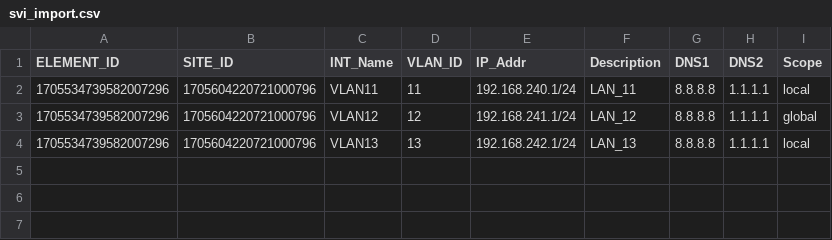
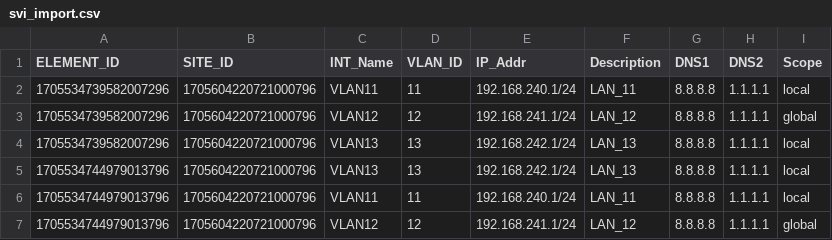
Before and after one commit to azzalinko11/Prisma_SDWAN_SVI_builder, a CSV file: svi_import.csv, drawn as a sheet.

Commit message:
Update svi_import.csv

```diff
--- a/svi_import.csv
+++ b/svi_import.csv
@@ -4 +4,4 @@ ELEMENT_ID,SITE_ID,INT_Name,VLAN_ID,IP_Addr,Description,DNS1,DNS2,Scope
 1705534739582007296,1705604220721000796,VLAN13,13,192.168.242.1/24,LAN_13,8.8.8.8,1.1.1.1,local
+1705534744979013796,1705604220721000796,VLAN13,13,192.168.242.1/24,LAN_13,8.8.8.8,1.1.1.1,local
+1705534744979013796,1705604220721000796,VLAN11,11,192.168.240.1/24,LAN_11,8.8.8.8,1.1.1.1,local
+1705534744979013796,1705604220721000796,VLAN12,12,192.168.241.1/24,LAN_12,8.8.8.8,1.1.1.1,global
```
